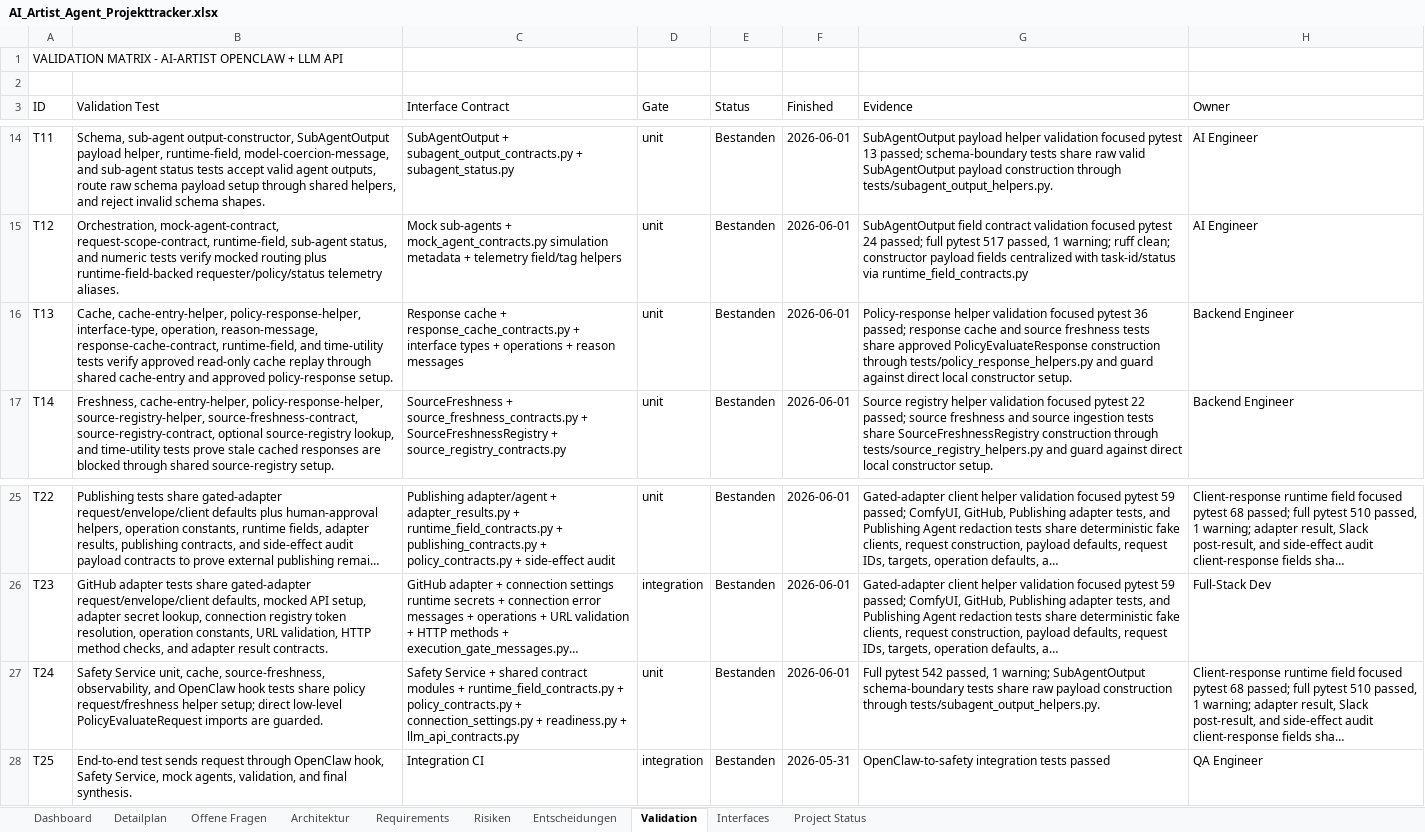
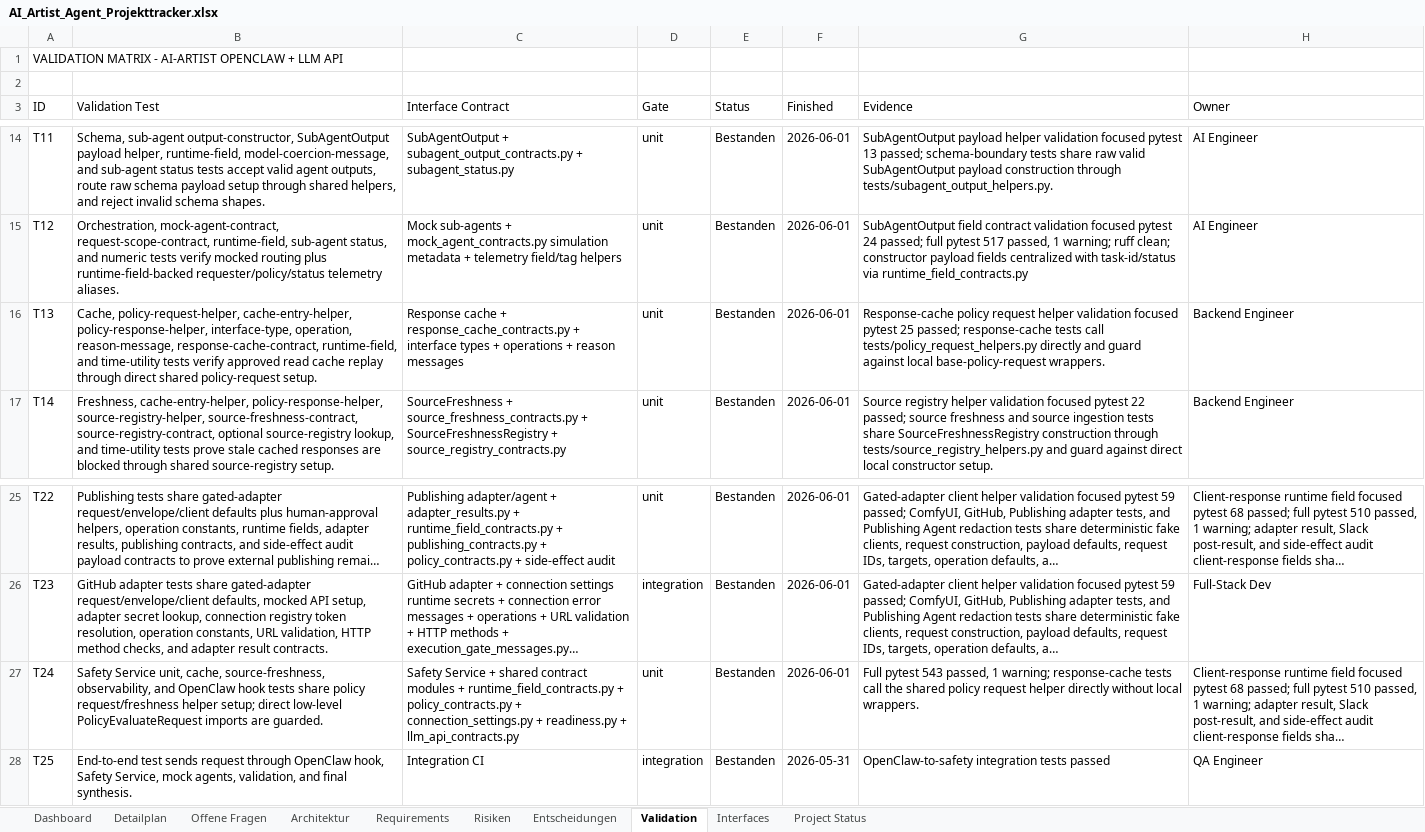
Before and after one commit to artprof964/AI-Artist, an Excel workbook: AI_Artist_Agent_Projekttracker.xlsx, sheet Validation, drawn as a sheet; only a part is shown, gaps mark what is left out; long unchanged cells end in …; values as stored, in another font and other column widths than the file's, no borders; the diff names each change by its address in the sheet, - before the commit and + after, or states it on an @@ line.

```diff
--- a/AI_Artist_Agent_Projekttracker.xlsx (sheet Validation)
+++ b/AI_Artist_Agent_Projekttracker.xlsx (sheet Validation)
-B16 (Validation Test): Cache, cache-entry-helper, policy-response-helper, interface-type, operation, reason-message, response-cache-contract, runtime-field, and time-utility tests verify approved read-only cache replay through shared cache-entry and approved policy-response setup.
+B16 (Validation Test): Cache, policy-request-helper, cache-entry-helper, policy-response-helper, interface-type, operation, reason-message, response-cache-contract, runtime-field, and time-utility tests verify approved read cache replay through direct shared policy-request setup.
-G16 (Evidence): Policy-response helper validation focused pytest 36 passed; response cache and source freshness tests share approved PolicyEvaluateResponse construction through tests/policy_response_helpers.py and guard against direct local constructor setup.
+G16 (Evidence): Response-cache policy request helper validation focused pytest 25 passed; response-cache tests call tests/policy_request_helpers.py directly and guard against local base-policy-request wrappers.
-G27 (Evidence): Full pytest 542 passed, 1 warning; SubAgentOutput schema-boundary tests share raw payload construction through tests/subagent_output_helpers.py.
+G27 (Evidence): Full pytest 543 passed, 1 warning; response-cache tests call the shared policy request helper directly without local wrappers.
```
Also changed, not shown: sheet Project Status, sheet Detailplan, 7 other files.
